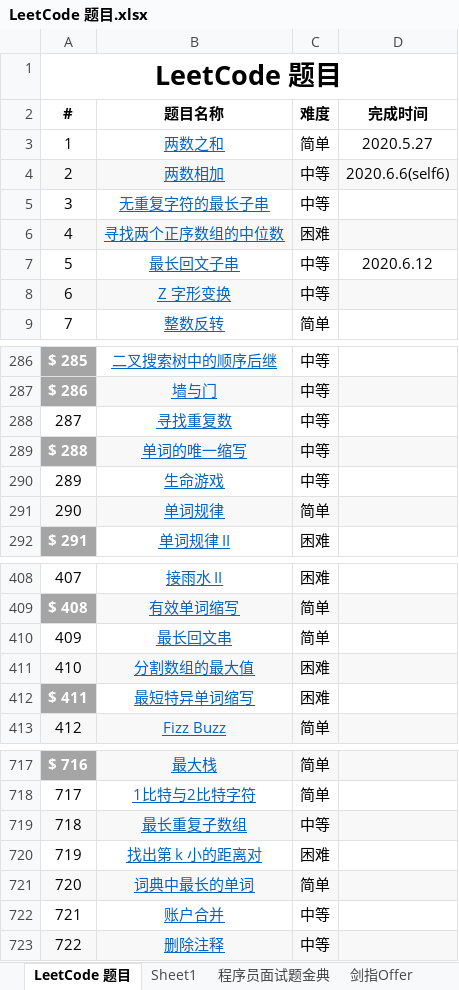
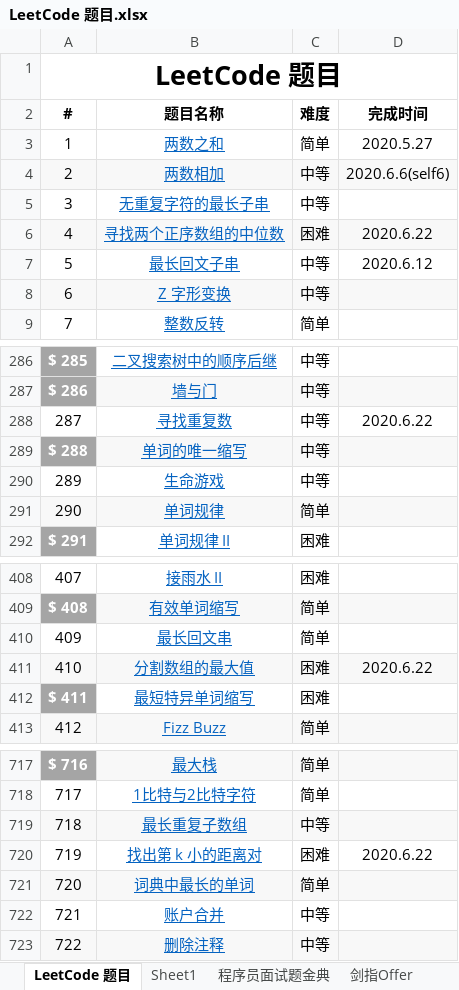
Before and after one commit to unwindfly/LeetCode, an Excel workbook: LeetCode 题目.xlsx, sheet LeetCode 题目, drawn as a sheet; only a part is shown, gaps mark what is left out; values as stored, in another font and other column widths than the file's, no borders; the diff names each change by its address in the sheet, - before the commit and + after, or states it on an @@ line.

```diff
--- a/LeetCode 题目.xlsx (sheet LeetCode 题目)
+++ b/LeetCode 题目.xlsx (sheet LeetCode 题目)
-D6 (完成时间): (empty)
+D6 (完成时间): 2020.6.22
-D288 (完成时间): (empty)
+D288 (完成时间): 2020.6.22
-D411 (完成时间): (empty)
+D411 (完成时间): 2020.6.22
-D720 (完成时间): (empty)
+D720 (完成时间): 2020.6.22
```
Also changed, not shown: 2 other files.
